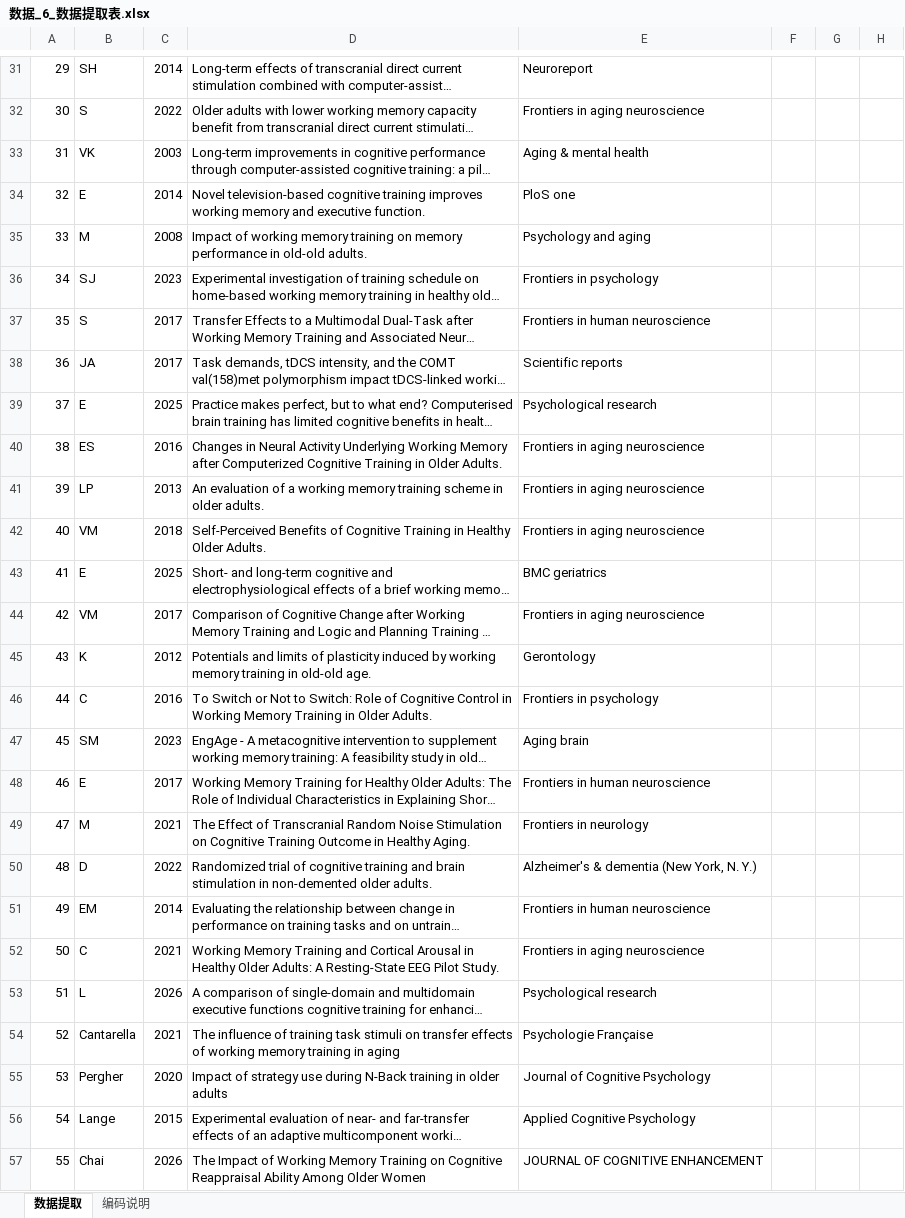
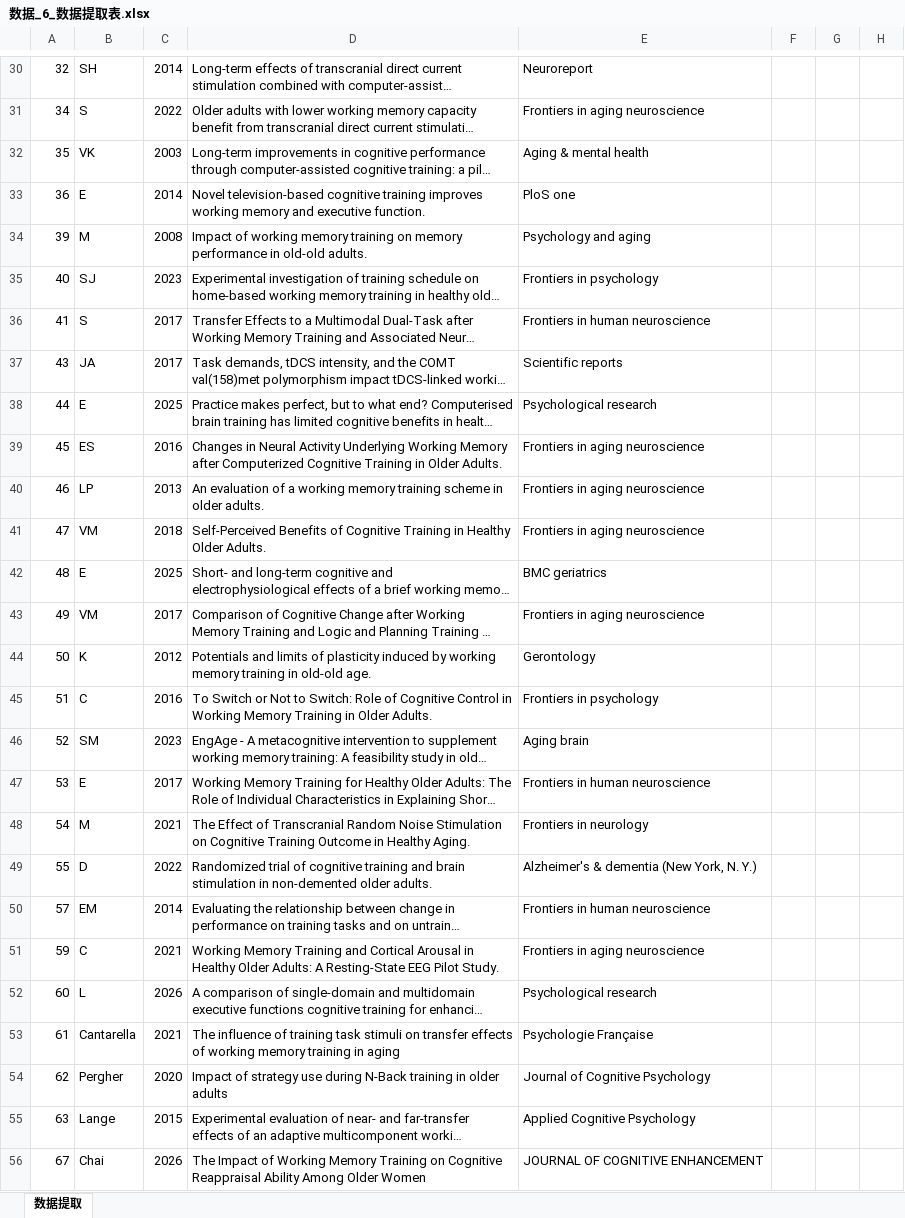
Before and after one commit to 007r007/meta-analysis-research, an Excel workbook: projects/paper-01/04-extract/数据_6_数据提取表.xlsx, sheet 数据提取, drawn as a sheet; only a part is shown, gaps mark what is left out; long unchanged cells end in …; values as stored, in another font and other column widths than the file's, no cell formats; addresses are those after the commit; the diff covers the shown part only; the diff names each change by its address in the sheet, - before the commit and + after, or states it on an @@ line.

```diff
--- a/projects/paper-01/04-extract/数据_6_数据提取表.xlsx (sheet 数据提取)
+++ b/projects/paper-01/04-extract/数据_6_数据提取表.xlsx (sheet 数据提取)
-sheet tab: 编码说明
-A30: 29
+A30: 32
-A31: 30
+A31: 34
-A32: 31
+A32: 35
-A33: 32
+A33: 36
-A34: 33
+A34: 39
-A35: 34
+A35: 40
-A36: 35
+A36: 41
-A37: 36
+A37: 43
-A38: 37
+A38: 44
-A39: 38
+A39: 45
-A40: 39
+A40: 46
-A41: 40
+A41: 47
-A42: 41
+A42: 48
-A43: 42
+A43: 49
-A44: 43
+A44: 50
-A45: 44
+A45: 51
-A46: 45
+A46: 52
-A47: 46
+A47: 53
-A48: 47
+A48: 54
-A49: 48
+A49: 55
-A50: 49
+A50: 57
-A51: 50
+A51: 59
-A52: 51
+A52: 60
-A53: 52
+A53: 61
-A54: 53
+A54: 62
-A55: 54
+A55: 63
-A56: 55
+A56: 67
```
Also changed, not shown: 1 added row, 2 removed rows and 56 edited cells elsewhere in this sheet, cell formats, 1 other file.
